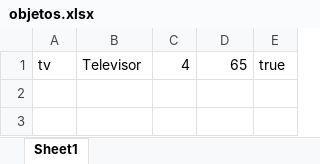
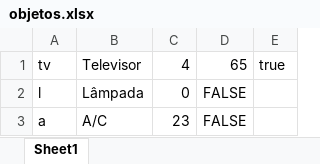
Before and after one commit to marcosvp20/TP_POO, an Excel workbook: planilhas/objetos.xlsx, sheet Sheet1, drawn as a sheet; values as stored, in another font and other column widths than the file's, no borders; the diff names each change by its address in the sheet, - before the commit and + after, or states it on an @@ line.

```diff
--- a/planilhas/objetos.xlsx (sheet Sheet1)
+++ b/planilhas/objetos.xlsx (sheet Sheet1)
+row 2: l | Lâmpada | 0 | FALSE
+row 3: a | A/C | 23 | FALSE
```
Also changed, not shown: planilhas/automacoes.xlsx, planilhas/automacoestemp.xlsx, 3 other files.
